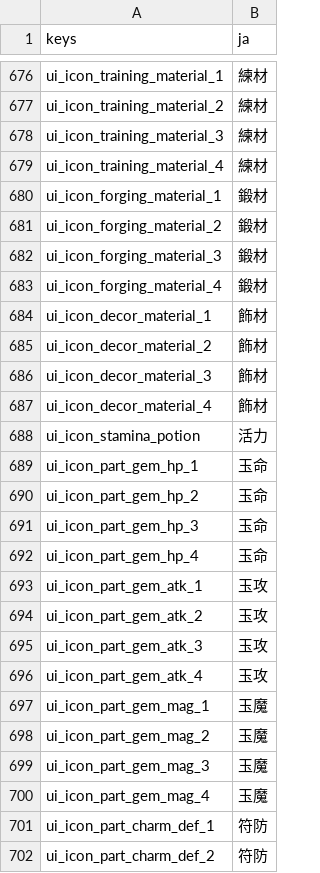
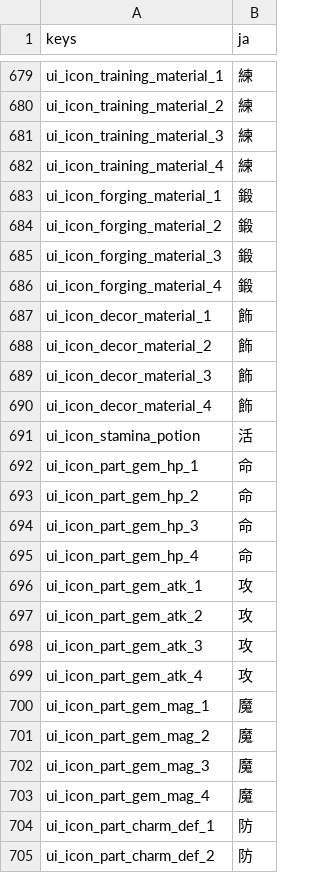
Before and after one commit to darkouji0105/pomodoro-heroes, a CSV file: localization/ja.csv, drawn as a sheet; only a part is shown, gaps mark what is left out; addresses are those after the commit; the diff covers the shown part only; the diff names each change by its address in the sheet, - before the commit and + after, or states it on an @@ line.

```diff
--- a/localization/ja.csv
+++ b/localization/ja.csv
-B679:B682 (ja): 練材
+B679:B682 (ja): 練
-B683:B686 (ja): 鍛材
+B683:B686 (ja): 鍛
-B687:B690 (ja): 飾材
+B687:B690 (ja): 飾
-B691 (ja): 活力
+B691 (ja): 活
-B692:B695 (ja): 玉命
+B692:B695 (ja): 命
-B696:B699 (ja): 玉攻
+B696:B699 (ja): 攻
-B700:B703 (ja): 玉魔
+B700:B703 (ja): 魔
-B704:B705 (ja): 符防
+B704:B705 (ja): 防
```
Also changed, not shown: 34 added rows and 76 edited cells elsewhere in this file, 22 other files.
